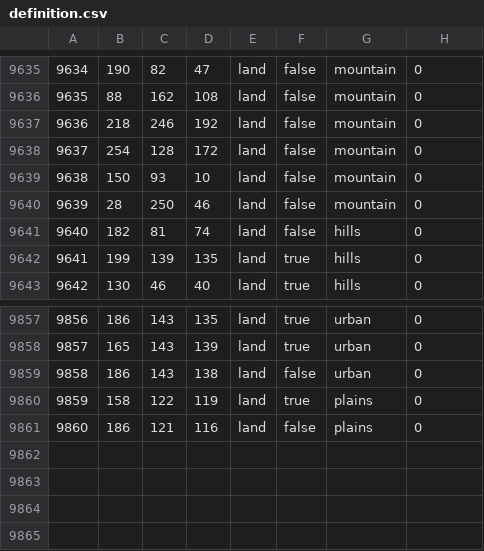
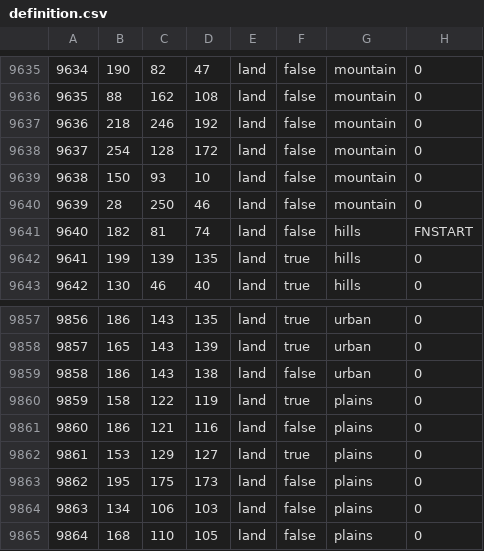
Before and after one commit to coleymoley98/Old-World-Blues-The-Frozen-North, a CSV file: map/definition.csv, drawn as a sheet; only a part is shown, gaps mark what is left out.

```diff
--- a/map/definition.csv
+++ b/map/definition.csv
@@ -9640,3 +9640,3 @@
 9639;28;250;46;land;false;mountain;0
-9640;182;81;74;land;false;hills;0
+9640;182;81;74;land;false;hills;FNSTART
 9641;199;139;135;land;true;hills;0
@@ -9861 +9861,5 @@
 9860;186;121;116;land;false;plains;0
+9861;153;129;127;land;true;plains;0
+9862;195;175;173;land;false;plains;0
+9863;134;106;103;land;false;plains;0
+9864;168;110;105;land;false;plains;0
```
Also changed, not shown: map/adjacencies.csv, 12 other files.
